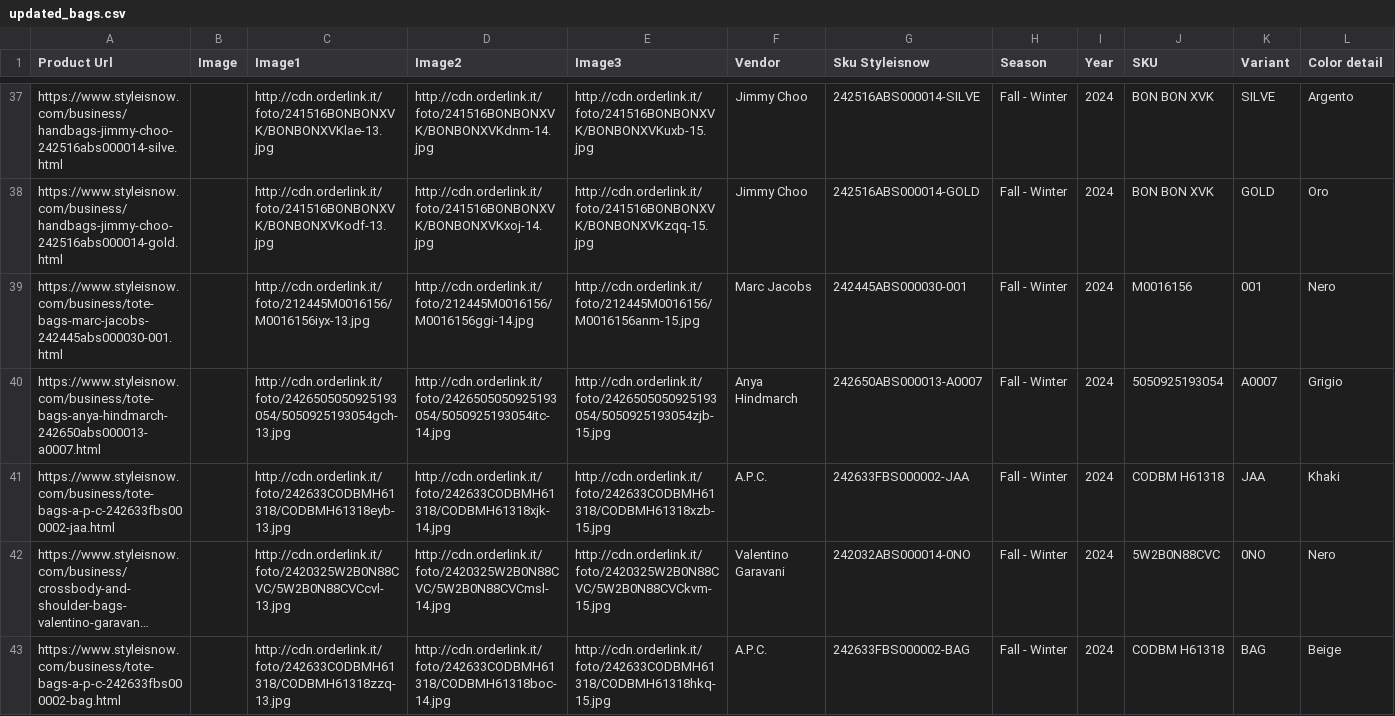
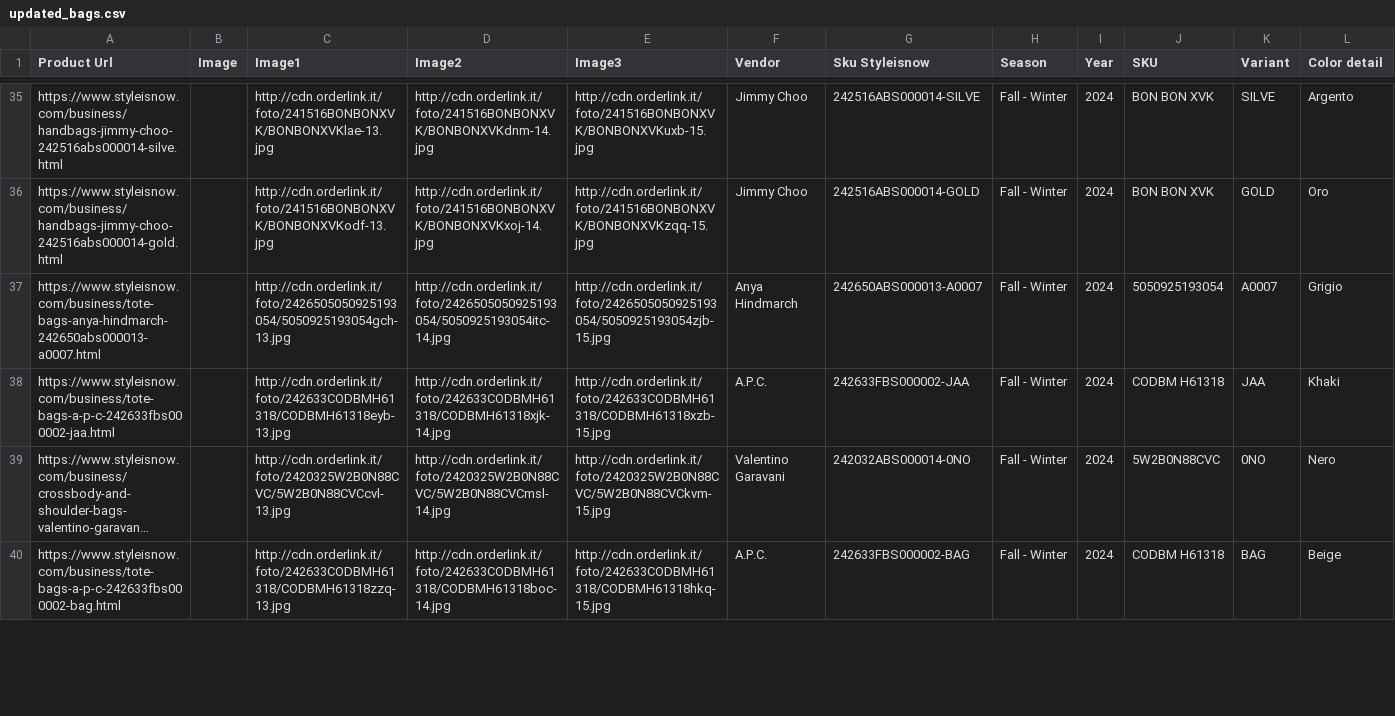
Before and after one commit to dissagaliyeva/shopify_ikonic_update, a CSV file: updated_bags.csv, drawn as a sheet; only a part is shown, gaps mark what is left out; long unchanged cells end in …; removed rows and columns are numbered as before the commit, all else as after; rows hold the shown columns only; the diff covers the shown part only; the diff names each change by its address in the sheet, - before the commit and + after, or states it on an @@ line.

```diff
--- a/updated_bags.csv
+++ b/updated_bags.csv
-row 39: https://www.styleisnow.com/business/tote-bags-marc-jacobs-242445abs000030-001.html |  | http://cdn.orderlink.it/foto/212445M0016156/M0016156iyx-13.jpg | http://cdn.orderlink.it/foto/212445M0016156/M0016156ggi-14.jpg | http://cdn.orderlink.it/foto/212445M0016156/M0016156anm-15.jpg | Marc Jacobs | 242445ABS000030-001 | Fall - Winter | 2024 | M0016156 | 001 | Nero
```
Also changed, not shown: 1 added row, 4 removed rows and 12 edited cells elsewhere in this file, 1 other file.
